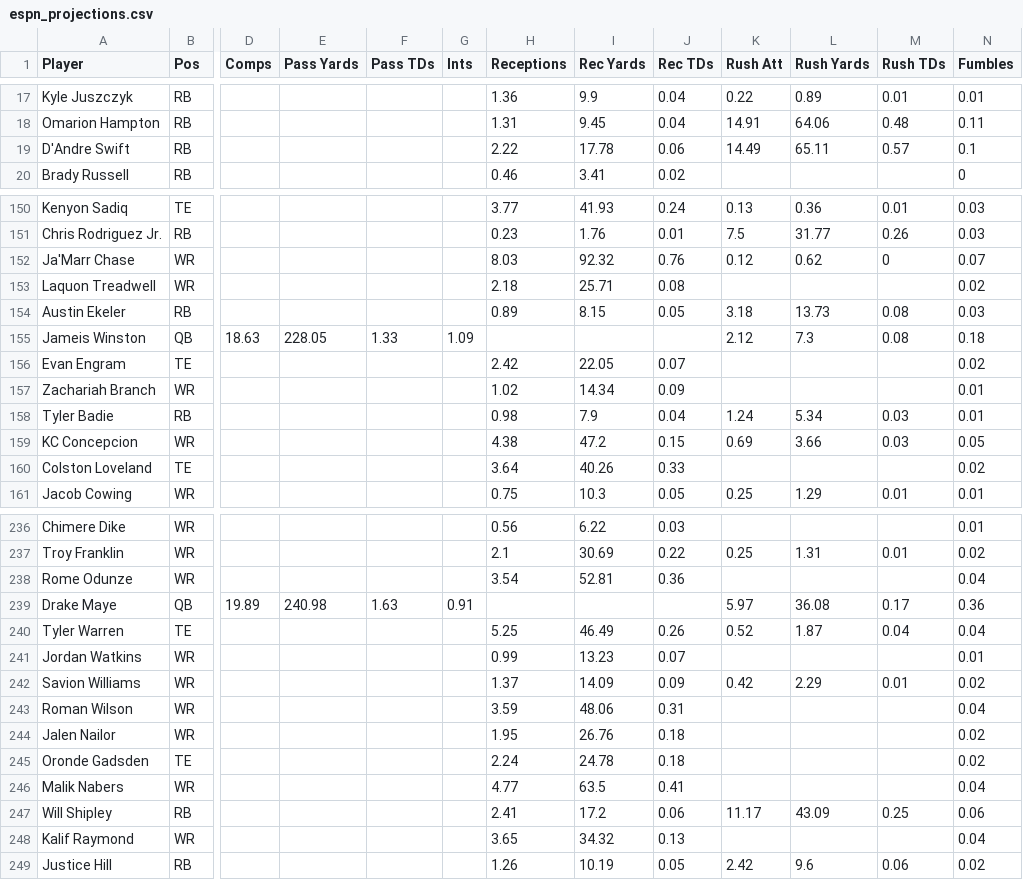
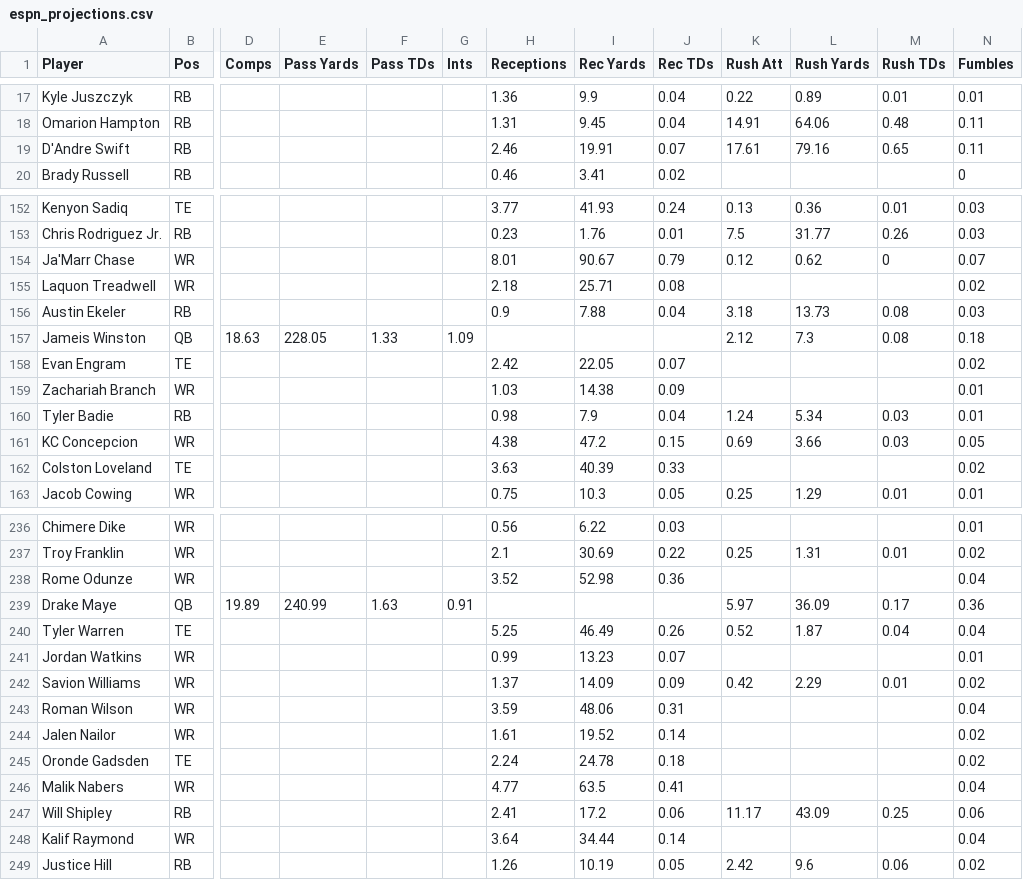
Before and after one commit to Louieza23/wwo_data, a CSV file: espn_projections.csv, drawn as a sheet; only a part is shown, gaps mark what is left out; addresses are those after the commit; the diff covers the shown part only; the diff names each change by its address in the sheet, - before the commit and + after, or states it on an @@ line.

```diff
--- a/espn_projections.csv
+++ b/espn_projections.csv
-H19 (Receptions): 2.22
+H19 (Receptions): 2.46
-I19 (Rec Yards): 17.78
+I19 (Rec Yards): 19.91
-J19 (Rec TDs): 0.06
+J19 (Rec TDs): 0.07
-K19 (Rush Att): 14.49
+K19 (Rush Att): 17.61
-L19 (Rush Yards): 65.11
+L19 (Rush Yards): 79.16
-M19 (Rush TDs): 0.57
+M19 (Rush TDs): 0.65
-N19 (Fumbles): 0.1
+N19 (Fumbles): 0.11
-H154 (Receptions): 8.03
+H154 (Receptions): 8.01
-I154 (Rec Yards): 92.32
+I154 (Rec Yards): 90.67
-J154 (Rec TDs): 0.76
+J154 (Rec TDs): 0.79
-H156 (Receptions): 0.89
+H156 (Receptions): 0.9
-I156 (Rec Yards): 8.15
+I156 (Rec Yards): 7.88
-J156 (Rec TDs): 0.05
+J156 (Rec TDs): 0.04
-H159 (Receptions): 1.02
+H159 (Receptions): 1.03
-I159 (Rec Yards): 14.34
+I159 (Rec Yards): 14.38
-H162 (Receptions): 3.64
+H162 (Receptions): 3.63
-I162 (Rec Yards): 40.26
+I162 (Rec Yards): 40.39
-H238 (Receptions): 3.54
+H238 (Receptions): 3.52
-I238 (Rec Yards): 52.81
+I238 (Rec Yards): 52.98
-E239 (Pass Yards): 240.98
+E239 (Pass Yards): 240.99
-L239 (Rush Yards): 36.08
+L239 (Rush Yards): 36.09
-H244 (Receptions): 1.95
+H244 (Receptions): 1.61
-I244 (Rec Yards): 26.76
+I244 (Rec Yards): 19.52
-J244 (Rec TDs): 0.18
+J244 (Rec TDs): 0.14
-H248 (Receptions): 3.65
+H248 (Receptions): 3.64
-I248 (Rec Yards): 34.32
+I248 (Rec Yards): 34.44
-J248 (Rec TDs): 0.13
+J248 (Rec TDs): 0.14
```
Also changed, not shown: 2 added rows, 2 removed rows and 99 edited cells elsewhere in this file.
